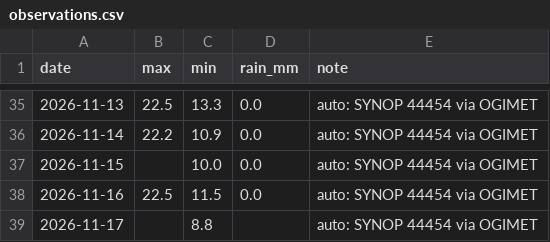
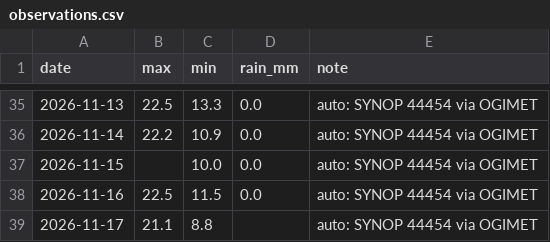
Before and after one commit to Binamraaa/Kathmandu_Climate_Insights, a CSV file: data/verification/observations.csv, drawn as a sheet; only a part is shown, gaps mark what is left out.

Commit message:
Forecast + observations 2026-11-17 22:05 NPT

```diff
--- a/data/verification/observations.csv
+++ b/data/verification/observations.csv
@@ -38,2 +38,2 @@ date,max,min,rain_mm,note
 2026-11-16,22.5,11.5,0.0,auto: SYNOP 44454 via OGIMET
-2026-11-17,,8.8,,auto: SYNOP 44454 via OGIMET
+2026-11-17,21.1,8.8,,auto: SYNOP 44454 via OGIMET
```
Also changed, not shown: data/verification/forecast_log.csv, 1 other file.
